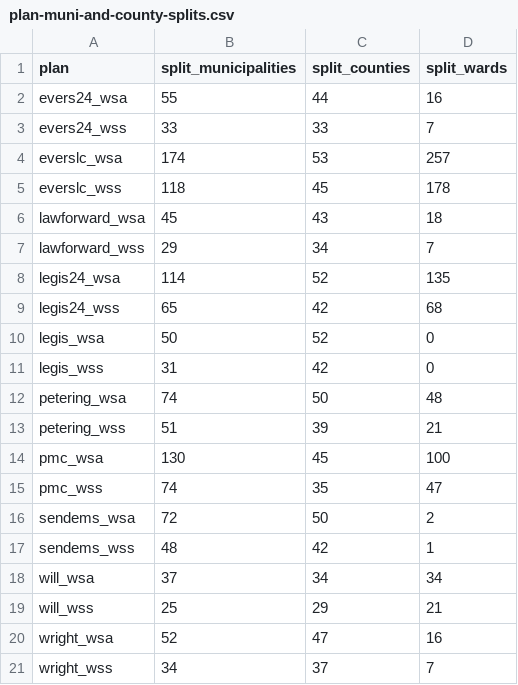
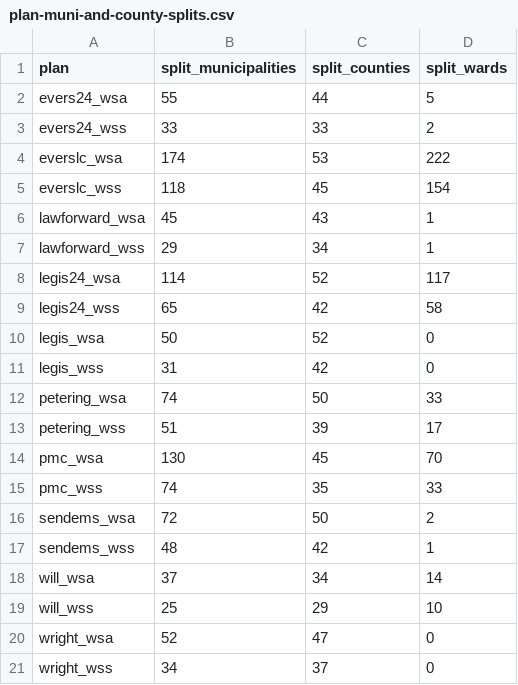
Before and after one commit to jdjohn215/wi-legis-map-proposals-2024, a CSV file: analysis-r/tables/plan-muni-and-county-splits.csv, drawn as a sheet.

Commit message:
filter appendix A wards

```diff
--- a/analysis-r/tables/plan-muni-and-county-splits.csv
+++ b/analysis-r/tables/plan-muni-and-county-splits.csv
@@ -1,21 +1,21 @@
 plan,split_municipalities,split_counties,split_wards
-evers24_wsa,55,44,16
-evers24_wss,33,33,7
-everslc_wsa,174,53,257
-everslc_wss,118,45,178
-lawforward_wsa,45,43,18
-lawforward_wss,29,34,7
-legis24_wsa,114,52,135
-legis24_wss,65,42,68
+evers24_wsa,55,44,5
+evers24_wss,33,33,2
+everslc_wsa,174,53,222
+everslc_wss,118,45,154
+lawforward_wsa,45,43,1
+lawforward_wss,29,34,1
+legis24_wsa,114,52,117
+legis24_wss,65,42,58
 legis_wsa,50,52,0
 legis_wss,31,42,0
-petering_wsa,74,50,48
-petering_wss,51,39,21
-pmc_wsa,130,45,100
-pmc_wss,74,35,47
+petering_wsa,74,50,33
+petering_wss,51,39,17
+pmc_wsa,130,45,70
+pmc_wss,74,35,33
 sendems_wsa,72,50,2
 sendems_wss,48,42,1
-will_wsa,37,34,34
-will_wss,25,29,21
-wright_wsa,52,47,16
-wright_wss,34,37,7
+will_wsa,37,34,14
+will_wss,25,29,10
+wright_wsa,52,47,0
+wright_wss,34,37,0
```
Also changed, not shown: 1 other file.
